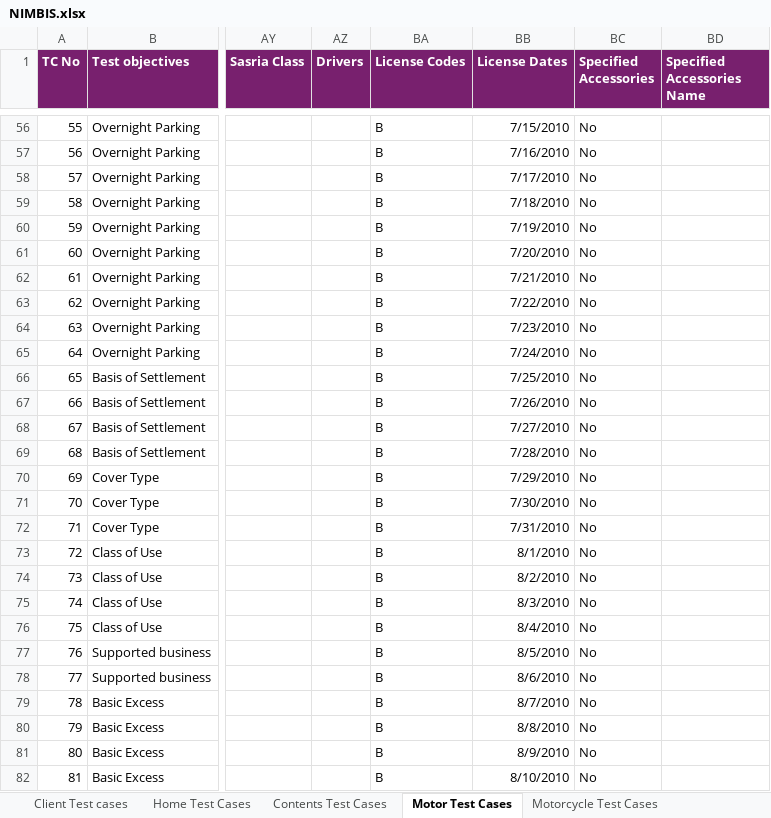
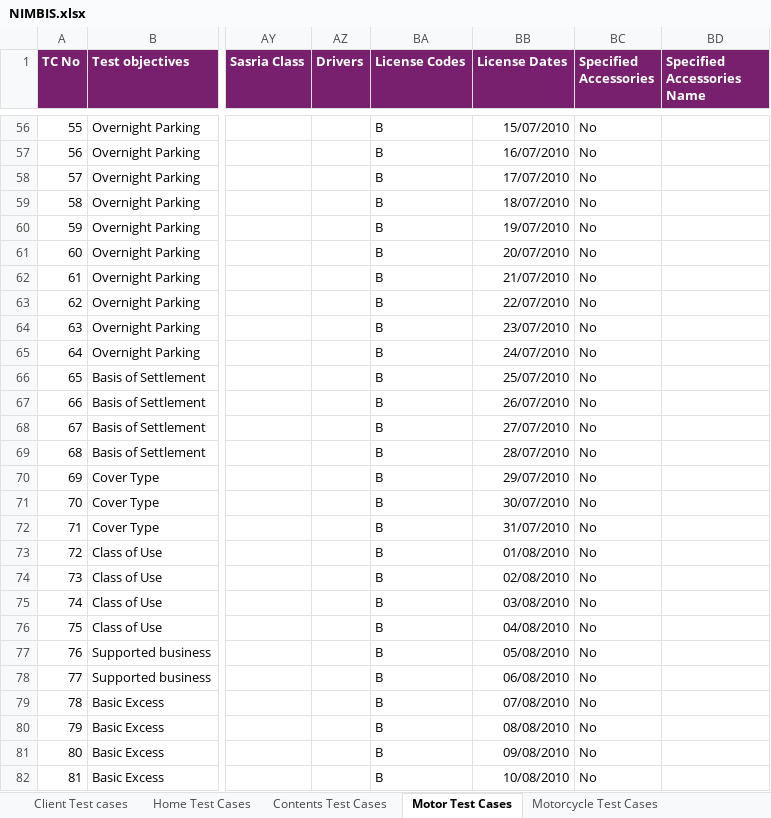
Before and after one commit to Sandhiyamani92/hell, an Excel workbook: src/NIMBIS.xlsx, sheet Motor Test Cases, drawn as a sheet; only a part is shown, gaps mark what is left out; values as stored, in another font and other column widths than the file's, no borders; the diff covers the shown part only; the diff names each change by its address in the sheet, - before the commit and + after, or states it on an @@ line.

```diff
--- a/src/NIMBIS.xlsx (sheet Motor Test Cases)
+++ b/src/NIMBIS.xlsx (sheet Motor Test Cases)
-BB56 (License Dates): 7/15/2010
+BB56 (License Dates): 15/07/2010
-BB57 (License Dates): 7/16/2010
+BB57 (License Dates): 16/07/2010
-BB58 (License Dates): 7/17/2010
+BB58 (License Dates): 17/07/2010
-BB59 (License Dates): 7/18/2010
+BB59 (License Dates): 18/07/2010
-BB60 (License Dates): 7/19/2010
+BB60 (License Dates): 19/07/2010
-BB61 (License Dates): 7/20/2010
+BB61 (License Dates): 20/07/2010
-BB62 (License Dates): 7/21/2010
+BB62 (License Dates): 21/07/2010
-BB63 (License Dates): 7/22/2010
+BB63 (License Dates): 22/07/2010
-BB64 (License Dates): 7/23/2010
+BB64 (License Dates): 23/07/2010
-BB65 (License Dates): 7/24/2010
+BB65 (License Dates): 24/07/2010
-BB66 (License Dates): 7/25/2010
+BB66 (License Dates): 25/07/2010
-BB67 (License Dates): 7/26/2010
+BB67 (License Dates): 26/07/2010
-BB68 (License Dates): 7/27/2010
+BB68 (License Dates): 27/07/2010
-BB69 (License Dates): 7/28/2010
+BB69 (License Dates): 28/07/2010
-BB70 (License Dates): 7/29/2010
+BB70 (License Dates): 29/07/2010
-BB71 (License Dates): 7/30/2010
+BB71 (License Dates): 30/07/2010
-BB72 (License Dates): 7/31/2010
+BB72 (License Dates): 31/07/2010
-BB73 (License Dates): 8/1/2010
+BB73 (License Dates): 01/08/2010
-BB74 (License Dates): 8/2/2010
+BB74 (License Dates): 02/08/2010
-BB75 (License Dates): 8/3/2010
+BB75 (License Dates): 03/08/2010
-BB76 (License Dates): 8/4/2010
+BB76 (License Dates): 04/08/2010
-BB77 (License Dates): 8/5/2010
+BB77 (License Dates): 05/08/2010
-BB78 (License Dates): 8/6/2010
+BB78 (License Dates): 06/08/2010
-BB79 (License Dates): 8/7/2010
+BB79 (License Dates): 07/08/2010
-BB80 (License Dates): 8/8/2010
+BB80 (License Dates): 08/08/2010
-BB81 (License Dates): 8/9/2010
+BB81 (License Dates): 09/08/2010
-BB82 (License Dates): 8/10/2010
+BB82 (License Dates): 10/08/2010
```
Also changed, not shown: 125 edited cells elsewhere in this sheet, sheet Home Test Cases, src/NIMBIS UWRules.xlsx, 29 other files.
